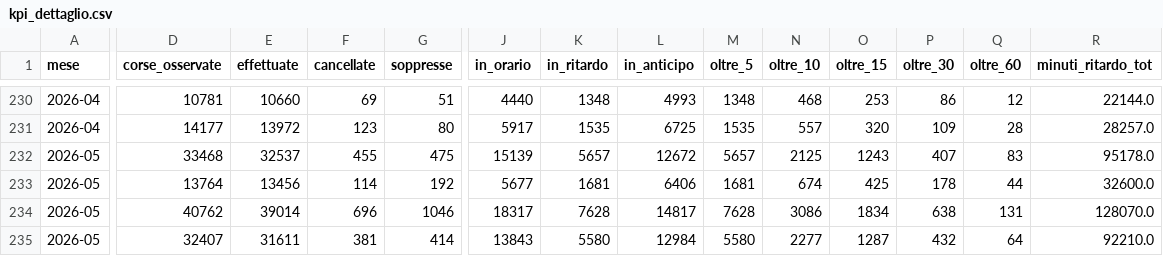
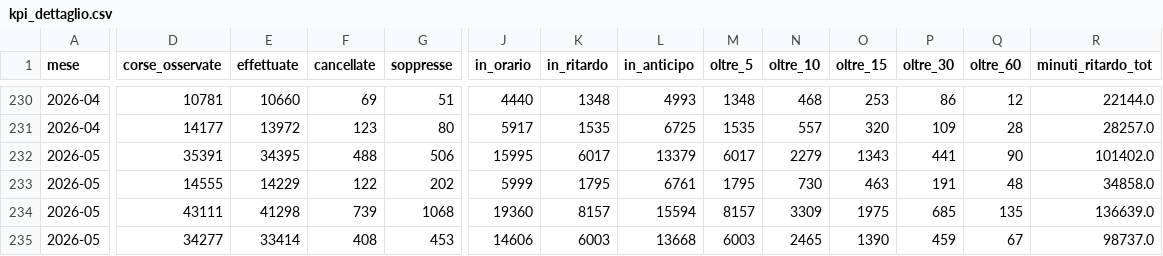
Before and after one commit to DrElegantia/trainstats-dashboard, a CSV file: data/gold/kpi_dettaglio.csv, drawn as a sheet; only a part is shown, gaps mark what is left out; removed rows and columns are numbered as before the commit, all else as after; rows hold the shown columns only; the diff covers the shown part only; the diff names each change by its address in the sheet, - before the commit and + after, or states it on an @@ line.

```diff
--- a/data/gold/kpi_dettaglio.csv
+++ b/data/gold/kpi_dettaglio.csv
-row 232: 2026-05 | 33468 | 32537 | 455 | 475 | 15139 | 5657 | 12672 | 5657 | 2125 | 1243 | 407 | 83 | 95178.0
-row 233: 2026-05 | 13764 | 13456 | 114 | 192 | 5677 | 1681 | 6406 | 1681 | 674 | 425 | 178 | 44 | 32600.0
+row 232: 2026-05 | 35391 | 34395 | 488 | 506 | 15995 | 6017 | 13379 | 6017 | 2279 | 1343 | 441 | 90 | 101402.0
+row 233: 2026-05 | 14555 | 14229 | 122 | 202 | 5999 | 1795 | 6761 | 1795 | 730 | 463 | 191 | 48 | 34858.0
-D234 (corse_osservate): 40762
+D234 (corse_osservate): 43111
-E234 (effettuate): 39014
+E234 (effettuate): 41298
-F234 (cancellate): 696
+F234 (cancellate): 739
-G234 (soppresse): 1046
+G234 (soppresse): 1068
-J234 (in_orario): 18317
+J234 (in_orario): 19360
-K234 (in_ritardo): 7628
+K234 (in_ritardo): 8157
-L234 (in_anticipo): 14817
+L234 (in_anticipo): 15594
-M234 (oltre_5): 7628
+M234 (oltre_5): 8157
-N234 (oltre_10): 3086
+N234 (oltre_10): 3309
-O234 (oltre_15): 1834
+O234 (oltre_15): 1975
-P234 (oltre_30): 638
+P234 (oltre_30): 685
-Q234 (oltre_60): 131
+Q234 (oltre_60): 135
-R234 (minuti_ritardo_tot): 128070.0
+R234 (minuti_ritardo_tot): 136639.0
-row 235: 2026-05 | 32407 | 31611 | 381 | 414 | 13843 | 5580 | 12984 | 5580 | 2277 | 1287 | 432 | 64 | 92210.0
+row 235: 2026-05 | 34277 | 33414 | 408 | 453 | 14606 | 6003 | 13668 | 6003 | 2465 | 1390 | 459 | 67 | 98737.0
```
Also changed, not shown: 21 edited cells elsewhere in this file, data/gold/hist_mese_categoria.csv, data/gold/kpi_dettaglio_categoria.csv, 11 other files.
